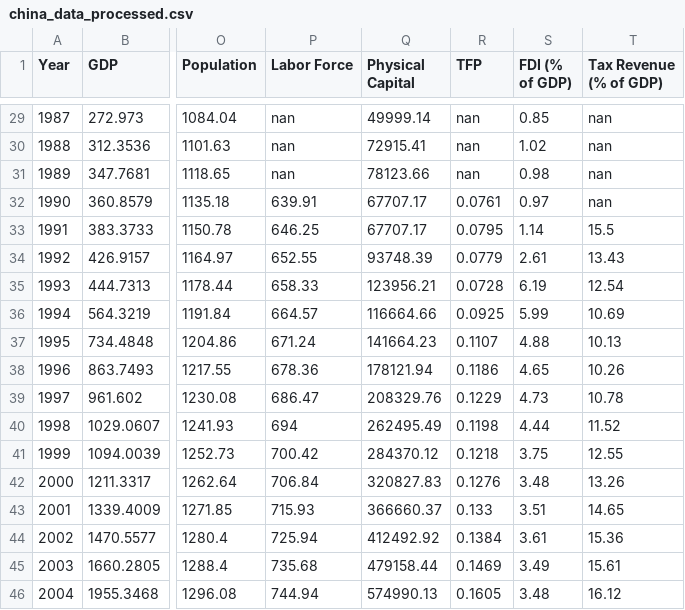
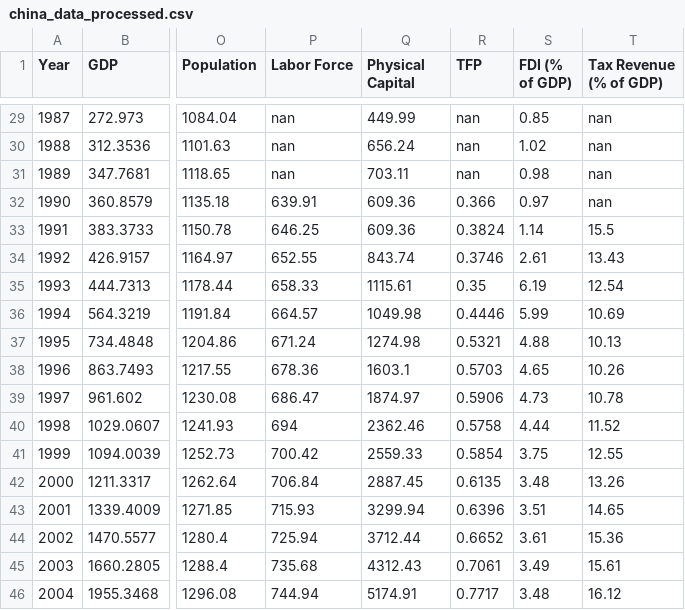
Before and after one commit to fernando-duarte/china-data, a CSV file: output/china_data_processed.csv, drawn as a sheet; only a part is shown, gaps mark what is left out; the diff covers the shown part only; the diff names each change by its address in the sheet, - before the commit and + after, or states it on an @@ line.

Commit message:
Fix capital stock unit conversion error - Centralized all unit conversions in processor_units.py, fixed capital calculation to use processed data with cgdpo_bn, removed duplicate conversion. Capital now correctly scaled in billions USD with K/Y=3.0 for PPP GDP in 2017

```diff
--- a/output/china_data_processed.csv
+++ b/output/china_data_processed.csv
-Q29 (Physical Capital): 49999.14
+Q29 (Physical Capital): 449.99
-Q30 (Physical Capital): 72915.41
+Q30 (Physical Capital): 656.24
-Q31 (Physical Capital): 78123.66
+Q31 (Physical Capital): 703.11
-Q32:Q33 (Physical Capital): 67707.17
+Q32:Q33 (Physical Capital): 609.36
-R32 (TFP): 0.0761
+R32 (TFP): 0.366
-R33 (TFP): 0.0795
+R33 (TFP): 0.3824
-Q34 (Physical Capital): 93748.39
+Q34 (Physical Capital): 843.74
-R34 (TFP): 0.0779
+R34 (TFP): 0.3746
-Q35 (Physical Capital): 123956.21
+Q35 (Physical Capital): 1115.61
-R35 (TFP): 0.0728
+R35 (TFP): 0.35
-Q36 (Physical Capital): 116664.66
+Q36 (Physical Capital): 1049.98
-R36 (TFP): 0.0925
+R36 (TFP): 0.4446
-Q37 (Physical Capital): 141664.23
+Q37 (Physical Capital): 1274.98
-R37 (TFP): 0.1107
+R37 (TFP): 0.5321
-Q38 (Physical Capital): 178121.94
+Q38 (Physical Capital): 1603.1
-R38 (TFP): 0.1186
+R38 (TFP): 0.5703
-Q39 (Physical Capital): 208329.76
+Q39 (Physical Capital): 1874.97
-R39 (TFP): 0.1229
+R39 (TFP): 0.5906
-Q40 (Physical Capital): 262495.49
+Q40 (Physical Capital): 2362.46
-R40 (TFP): 0.1198
+R40 (TFP): 0.5758
-Q41 (Physical Capital): 284370.12
+Q41 (Physical Capital): 2559.33
-R41 (TFP): 0.1218
+R41 (TFP): 0.5854
-Q42 (Physical Capital): 320827.83
+Q42 (Physical Capital): 2887.45
-R42 (TFP): 0.1276
+R42 (TFP): 0.6135
-Q43 (Physical Capital): 366660.37
+Q43 (Physical Capital): 3299.94
-R43 (TFP): 0.133
+R43 (TFP): 0.6396
-Q44 (Physical Capital): 412492.92
+Q44 (Physical Capital): 3712.44
-R44 (TFP): 0.1384
+R44 (TFP): 0.6652
-Q45 (Physical Capital): 479158.44
+Q45 (Physical Capital): 4312.43
-R45 (TFP): 0.1469
+R45 (TFP): 0.7061
-Q46 (Physical Capital): 574990.13
+Q46 (Physical Capital): 5174.91
-R46 (TFP): 0.1605
+R46 (TFP): 0.7717
```
Also changed, not shown: 69 edited cells elsewhere in this file, 7 other files.
